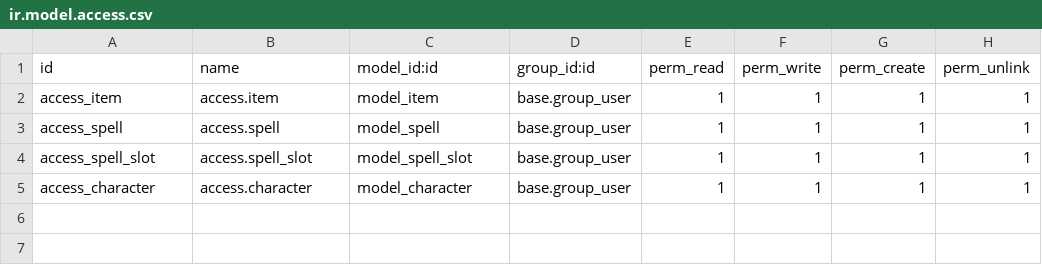
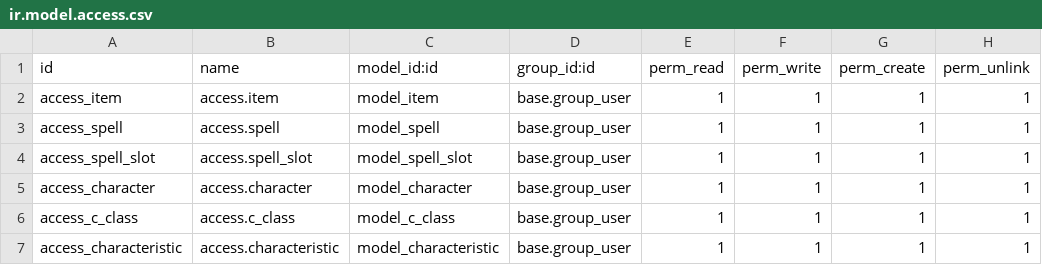
Before and after one commit to Agarmas/DnD_Odoo, a CSV file: security/ir.model.access.csv, drawn as a sheet.

Commit message:
Classes & characteristics

```diff
--- a/security/ir.model.access.csv
+++ b/security/ir.model.access.csv
@@ -5 +5,3 @@ access_spell_slot,access.spell_slot,model_spell_slot,base.group_user,1,1,1,1
 access_character,access.character,model_character,base.group_user,1,1,1,1
+access_c_class,access.c_class,model_c_class,base.group_user,1,1,1,1
+access_characteristic,access.characteristic,model_characteristic,base.group_user,1,1,1,1
```
Also changed, not shown: 7 other files.
